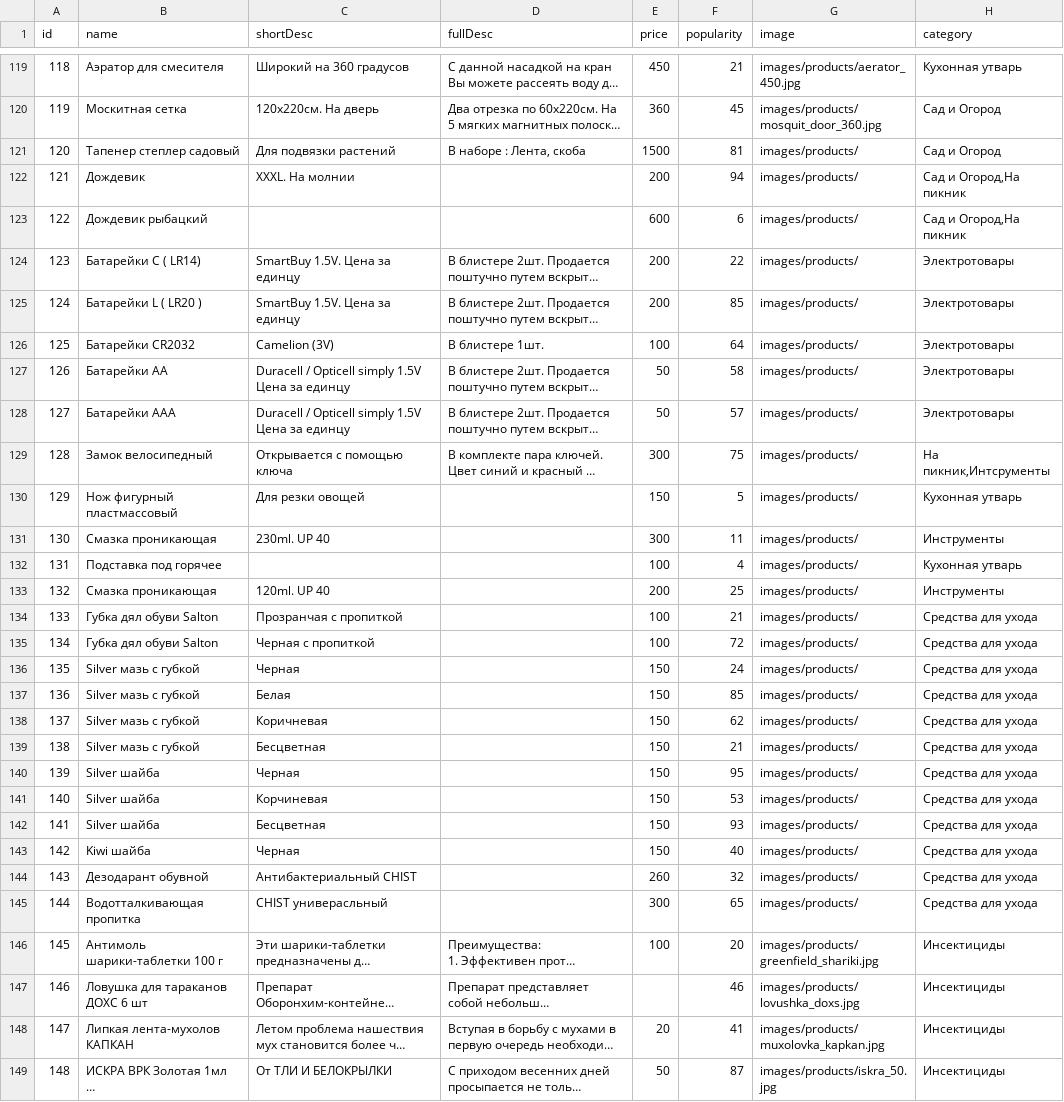
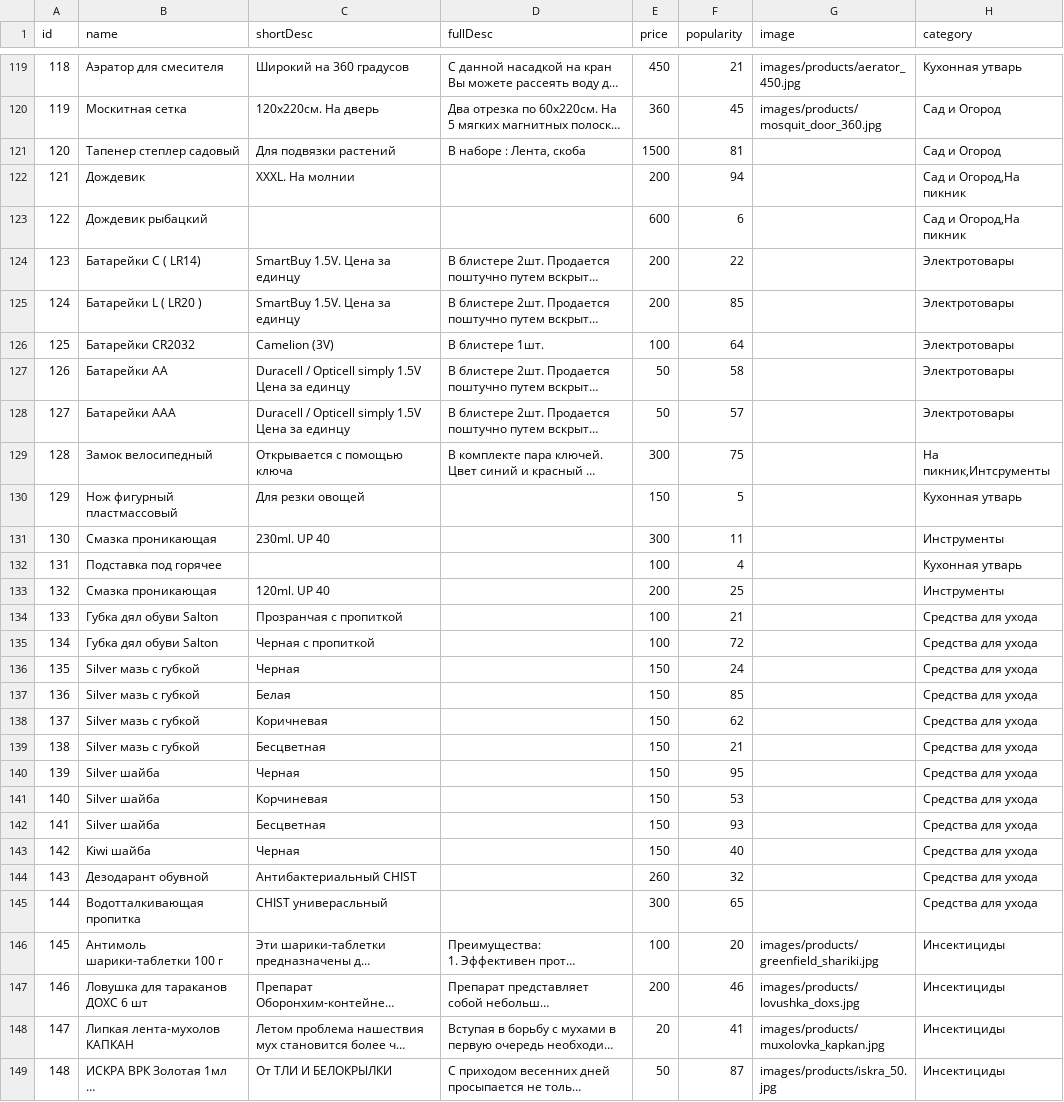
Before and after one commit to hozpolka/hozpolka.github.io, a CSV file: products.csv, drawn as a sheet; only a part is shown, gaps mark what is left out; long unchanged cells end in …; the diff covers the shown part only; the diff names each change by its address in the sheet, - before the commit and + after, or states it on an @@ line.

Commit message:
Add files via upload

```diff
--- a/products.csv
+++ b/products.csv
-G121:G145 (image): images/products/
+G121:G145 (image): (empty)
-E147 (price): (empty)
+E147 (price): 200
```
Also changed, not shown: 25 edited cells elsewhere in this file.
